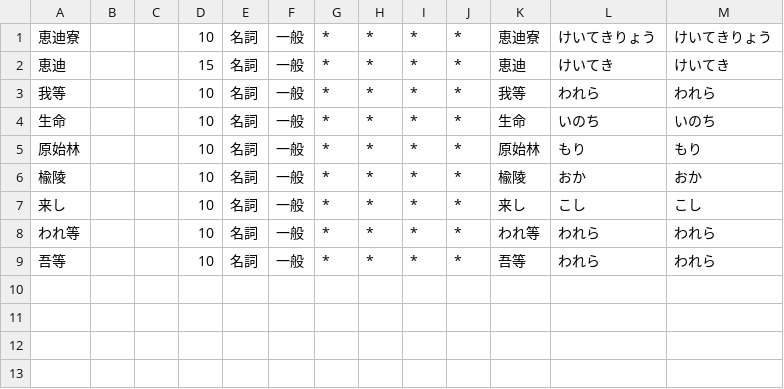
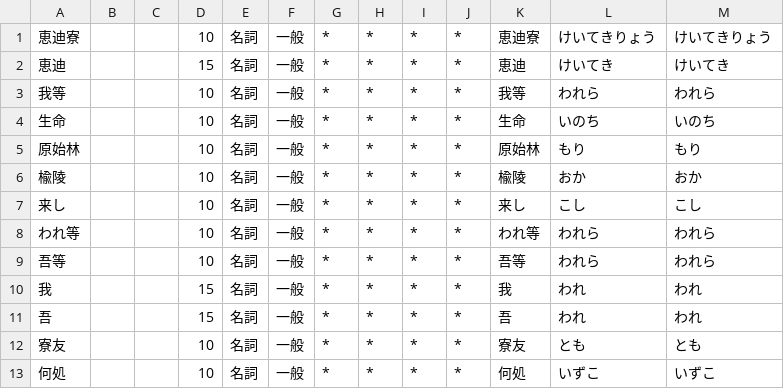
Before and after one commit to mkuriki1990/ryoka_ruby, a CSV file: keiteki.dic.csv, drawn as a sheet; the diff names each change by its address in the sheet, - before the commit and + after, or states it on an @@ line.

```diff
--- a/keiteki.dic.csv
+++ b/keiteki.dic.csv
+row 10: 我 |  |  | 15 | 名詞 | 一般 | * | * | * | * | 我 | われ | われ
+row 11: 吾 |  |  | 15 | 名詞 | 一般 | * | * | * | * | 吾 | われ | われ
+row 12: 寮友 |  |  | 10 | 名詞 | 一般 | * | * | * | * | 寮友 | とも | とも
+row 13: 何処 |  |  | 10 | 名詞 | 一般 | * | * | * | * | 何処 | いずこ | いずこ
```
Also changed, not shown: 1 other file.
